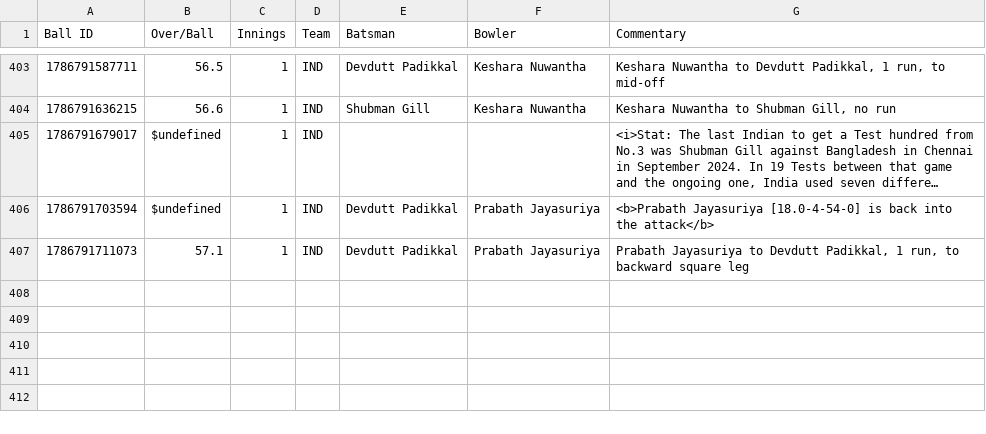
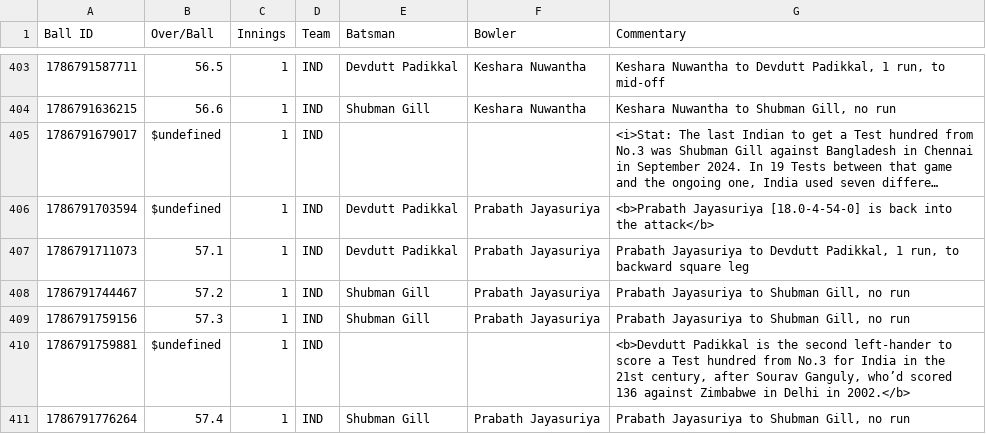
Before and after one commit to heisenricher/cricket_data, a CSV file: ind_vs_sl_1st_test(15-08-2026).csv, drawn as a sheet; only a part is shown, gaps mark what is left out; long unchanged cells end in ….

```diff
--- a/ind_vs_sl_1st_test(15-08-2026).csv
+++ b/ind_vs_sl_1st_test(15-08-2026).csv
@@ -407 +407,5 @@ Ball ID,Over/Ball,Innings,Team,Batsman,Bowler,Commentary
 1786791711073,57.1,1,IND,Devdutt Padikkal,Prabath Jayasuriya,"Prabath Jayasuriya to Devdutt Padikkal, 1 run, to backward square leg"
+1786791744467,57.2,1,IND,Shubman Gill,Prabath Jayasuriya,"Prabath Jayasuriya to Shubman Gill, no run"
+1786791759156,57.3,1,IND,Shubman Gill,Prabath Jayasuriya,"Prabath Jayasuriya to Shubman Gill, no run"
+1786791759881,$undefined,1,IND,,,"<b>Devdutt Padikkal is the second left-hander to score a Test hundred from No.3 for India in the 21st century, after Sourav Ganguly, who’d scored 136 against Zimbabwe in Delhi in 2002.</b>"
+1786791776264,57.4,1,IND,Shubman Gill,Prabath Jayasuriya,"Prabath Jayasuriya to Shubman Gill, no run"
```
Also changed, not shown: ire_vs_afg_5th_odi(15-08-2026).csv.
